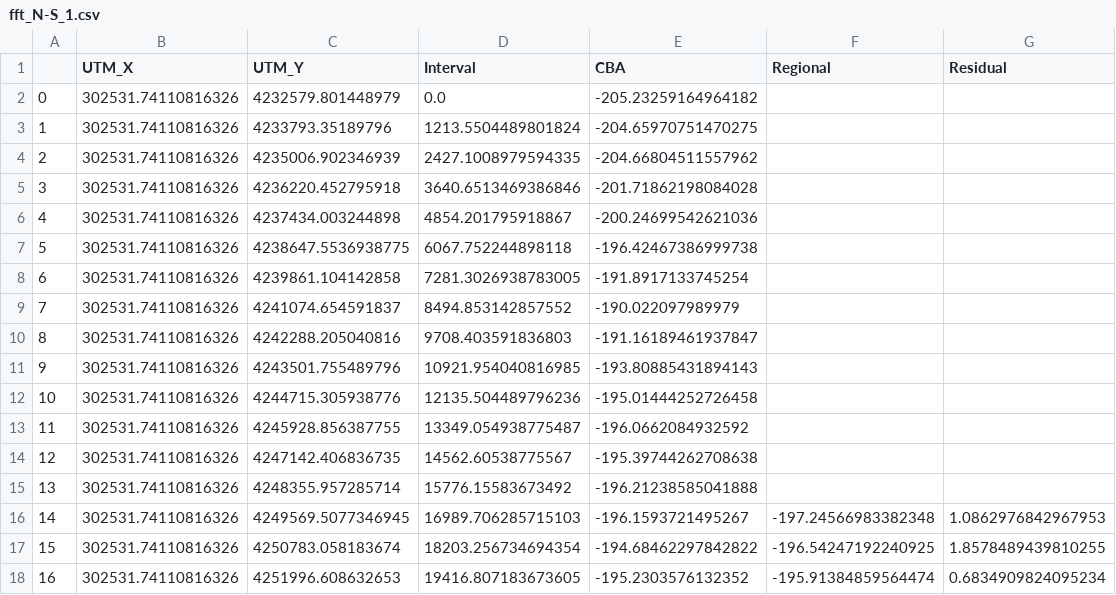
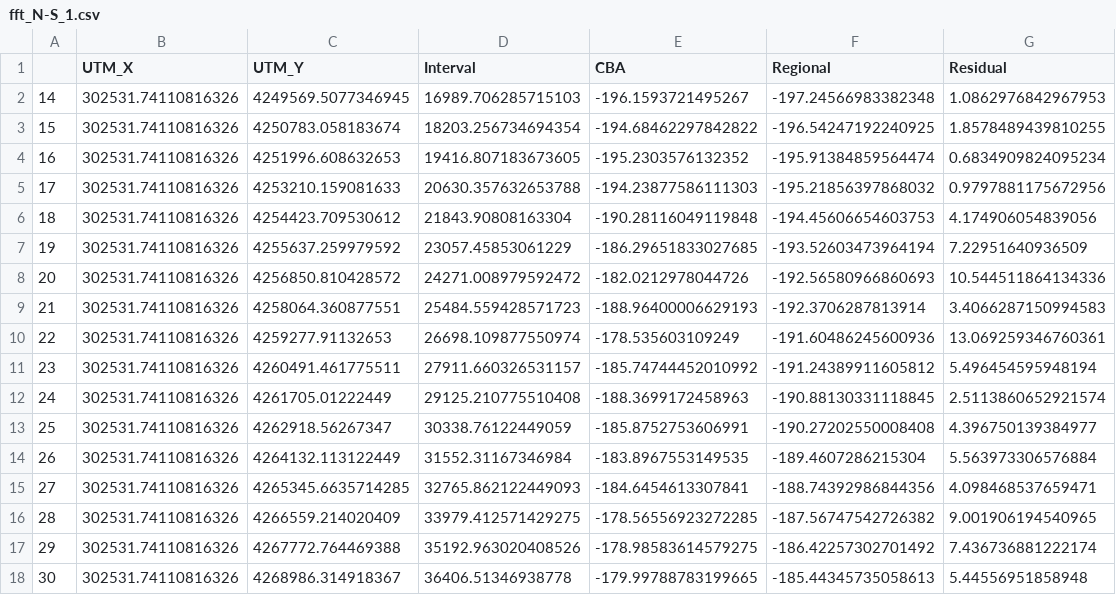
Before and after one commit to yohanesnuwara/computational-geophysics, a CSV file: gravity/results/fft_N-S_1.csv, drawn as a sheet; only a part is shown; the shorter side is filled out with more unchanged rows; the diff names each change by its address in the sheet, - before the commit and + after, or states it on an @@ line.

Commit message:
Update fft_N-S_1.csv

```diff
--- a/gravity/results/fft_N-S_1.csv
+++ b/gravity/results/fft_N-S_1.csv
-row 2: 0 | 302531.74110816326 | 4232579.801448979 | 0.0 | -205.23259164964182
-row 3: 1 | 302531.74110816326 | 4233793.35189796 | 1213.5504489801824 | -204.65970751470275
-row 4: 2 | 302531.74110816326 | 4235006.902346939 | 2427.1008979594335 | -204.66804511557962
-row 5: 3 | 302531.74110816326 | 4236220.452795918 | 3640.6513469386846 | -201.71862198084028
-row 6: 4 | 302531.74110816326 | 4237434.003244898 | 4854.201795918867 | -200.24699542621036
-row 7: 5 | 302531.74110816326 | 4238647.5536938775 | 6067.752244898118 | -196.42467386999738
-row 8: 6 | 302531.74110816326 | 4239861.104142858 | 7281.3026938783005 | -191.8917133745254
-row 9: 7 | 302531.74110816326 | 4241074.654591837 | 8494.853142857552 | -190.022097989979
-row 10: 8 | 302531.74110816326 | 4242288.205040816 | 9708.403591836803 | -191.16189461937847
-row 11: 9 | 302531.74110816326 | 4243501.755489796 | 10921.954040816985 | -193.80885431894143
-row 12: 10 | 302531.74110816326 | 4244715.305938776 | 12135.504489796236 | -195.01444252726458
-row 13: 11 | 302531.74110816326 | 4245928.856387755 | 13349.054938775487 | -196.0662084932592
-row 14: 12 | 302531.74110816326 | 4247142.406836735 | 14562.60538775567 | -195.39744262708638
-row 15: 13 | 302531.74110816326 | 4248355.957285714 | 15776.15583673492 | -196.21238585041888
```
